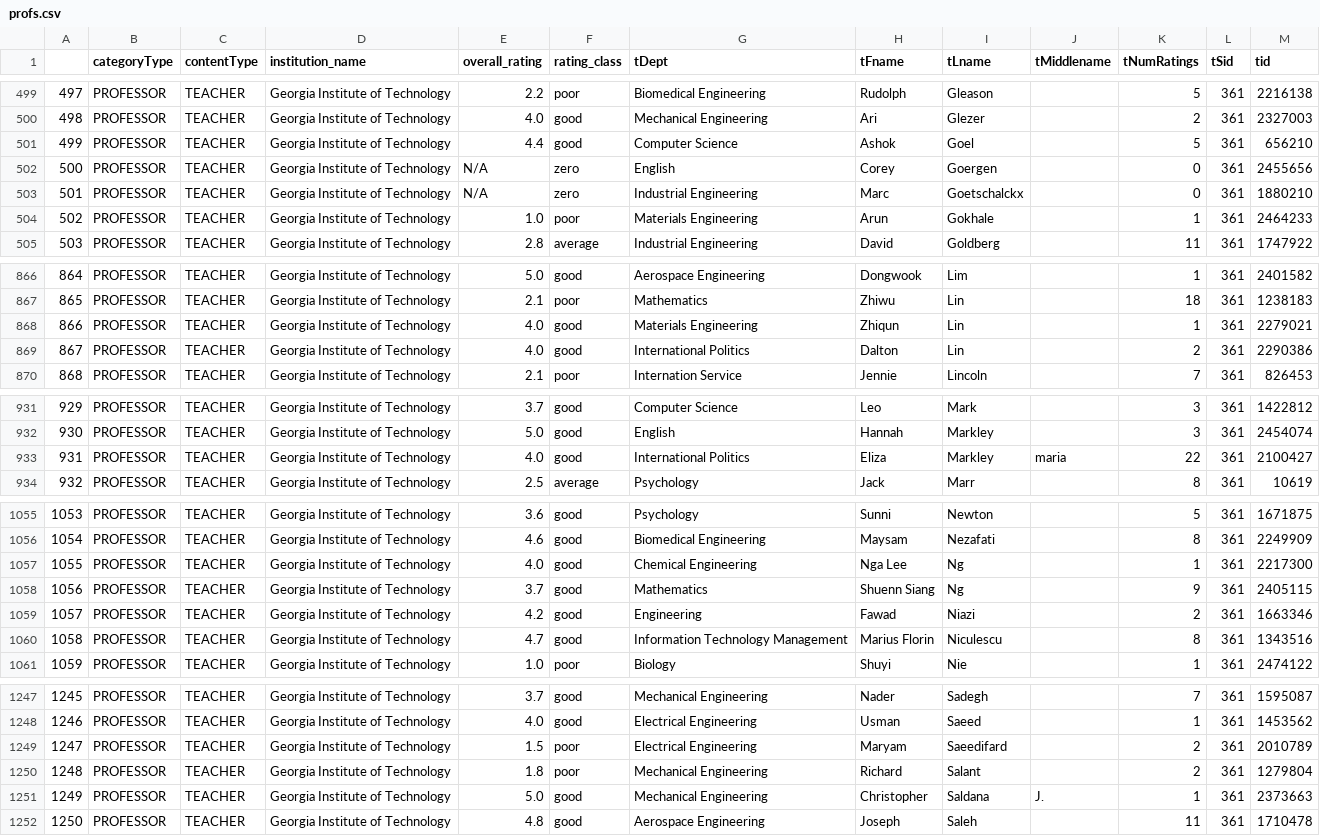
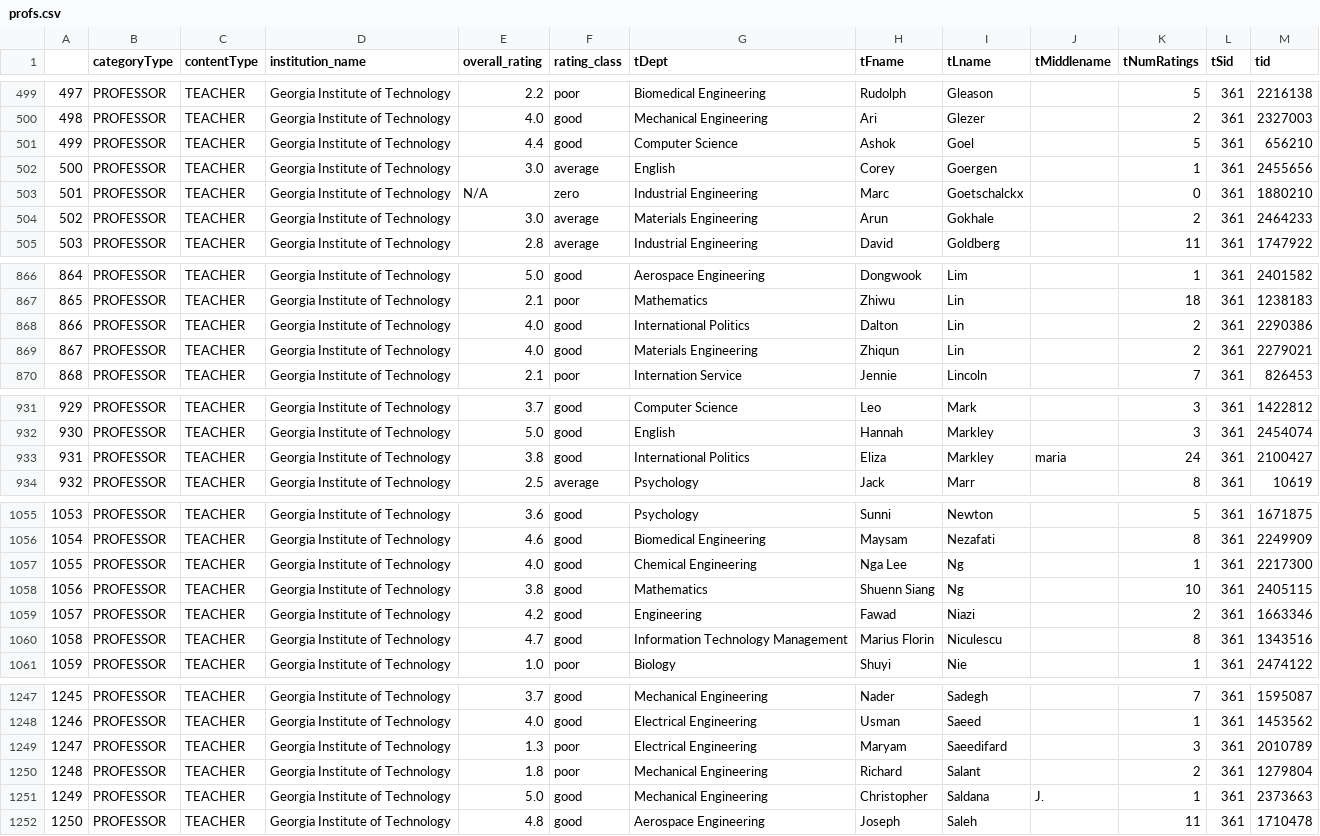
Before and after one commit to nchatter/bdh-final-project, a CSV file: profs.csv, drawn as a sheet; only a part is shown, gaps mark what is left out; the diff covers the shown part only.

```diff
--- a/profs.csv
+++ b/profs.csv
@@ -501,5 +501,5 @@
 499,PROFESSOR,TEACHER,Georgia Institute of Technology,4.4,good,Computer Science,Ashok,Goel,,5,361,656210
-500,PROFESSOR,TEACHER,Georgia Institute of Technology,N/A,zero,English,Corey,Goergen,,0,361,2455656
+500,PROFESSOR,TEACHER,Georgia Institute of Technology,3.0,average,English,Corey,Goergen,,1,361,2455656
 501,PROFESSOR,TEACHER,Georgia Institute of Technology,N/A,zero,Industrial Engineering,Marc,Goetschalckx,,0,361,1880210
-502,PROFESSOR,TEACHER,Georgia Institute of Technology,1.0,poor,Materials Engineering,Arun,Gokhale,,1,361,2464233
+502,PROFESSOR,TEACHER,Georgia Institute of Technology,3.0,average,Materials Engineering,Arun,Gokhale,,2,361,2464233
 503,PROFESSOR,TEACHER,Georgia Institute of Technology,2.8,average,Industrial Engineering,David,Goldberg,,11,361,1747922
@@ -867,4 +867,4 @@
 865,PROFESSOR,TEACHER,Georgia Institute of Technology,2.1,poor,Mathematics,Zhiwu,Lin,,18,361,1238183
-866,PROFESSOR,TEACHER,Georgia Institute of Technology,4.0,good,Materials Engineering,Zhiqun,Lin,,1,361,2279021
-867,PROFESSOR,TEACHER,Georgia Institute of Technology,4.0,good,International Politics,Dalton,Lin,,2,361,2290386
+866,PROFESSOR,TEACHER,Georgia Institute of Technology,4.0,good,International Politics,Dalton,Lin,,2,361,2290386
+867,PROFESSOR,TEACHER,Georgia Institute of Technology,4.0,good,Materials Engineering,Zhiqun,Lin,,2,361,2279021
 868,PROFESSOR,TEACHER,Georgia Institute of Technology,2.1,poor,Internation Service,Jennie,Lincoln,,7,361,826453
@@ -932,3 +932,3 @@
 930,PROFESSOR,TEACHER,Georgia Institute of Technology,5.0,good,English,Hannah,Markley,,3,361,2454074
-931,PROFESSOR,TEACHER,Georgia Institute of Technology,4.0,good,International Politics,Eliza,Markley,maria,22,361,2100427
+931,PROFESSOR,TEACHER,Georgia Institute of Technology,3.8,good,International Politics,Eliza,Markley,maria,24,361,2100427
 932,PROFESSOR,TEACHER,Georgia Institute of Technology,2.5,average,Psychology,Jack,Marr,,8,361,10619
@@ -1057,3 +1057,3 @@
 1055,PROFESSOR,TEACHER,Georgia Institute of Technology,4.0,good,Chemical Engineering,Nga Lee,Ng,,1,361,2217300
-1056,PROFESSOR,TEACHER,Georgia Institute of Technology,3.7,good,Mathematics,Shuenn Siang,Ng,,9,361,2405115
+1056,PROFESSOR,TEACHER,Georgia Institute of Technology,3.8,good,Mathematics,Shuenn Siang,Ng,,10,361,2405115
 1057,PROFESSOR,TEACHER,Georgia Institute of Technology,4.2,good,Engineering,Fawad,Niazi,,2,361,1663346
@@ -1248,3 +1248,3 @@
 1246,PROFESSOR,TEACHER,Georgia Institute of Technology,4.0,good,Electrical Engineering,Usman,Saeed,,1,361,1453562
-1247,PROFESSOR,TEACHER,Georgia Institute of Technology,1.5,poor,Electrical Engineering,Maryam,Saeedifard,,2,361,2010789
+1247,PROFESSOR,TEACHER,Georgia Institute of Technology,1.3,poor,Electrical Engineering,Maryam,Saeedifard,,3,361,2010789
 1248,PROFESSOR,TEACHER,Georgia Institute of Technology,1.8,poor,Mechanical Engineering,Richard,Salant,,2,361,1279804
```
Also changed, not shown: 3 edited cells elsewhere in this file, 2 other files.
